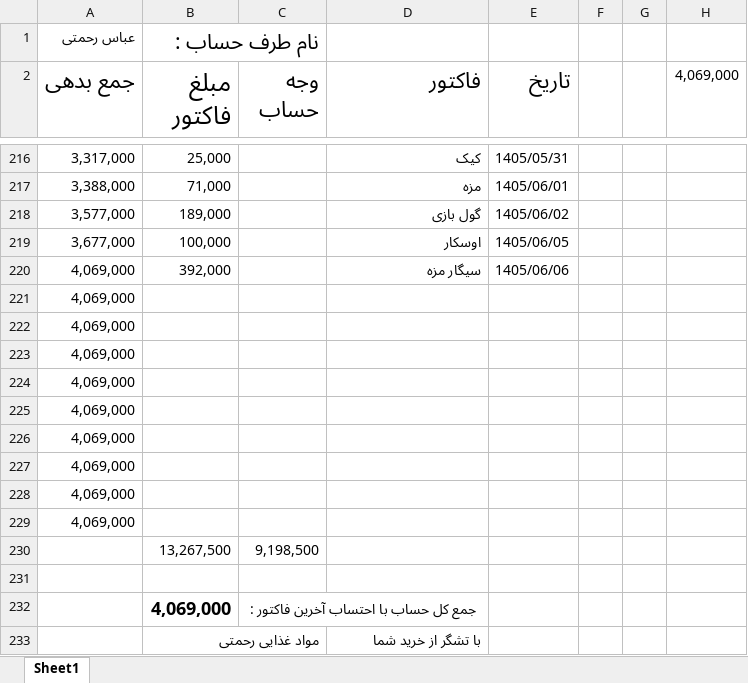
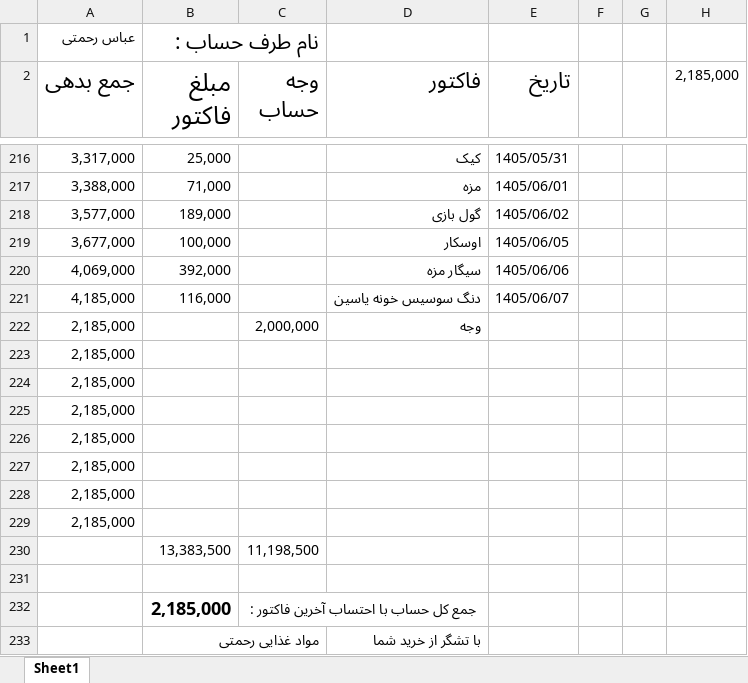
Before and after one commit to Hamidmarket/hesab, an Excel workbook: customers/abas.xlsx, sheet Sheet1, drawn as a sheet; only a part is shown, gaps mark what is left out; values as stored, in another font and other column widths than the file's, no borders; conditional formats not drawn; removed rows and columns are numbered as before the commit, all else as after; the diff names each change by its address in the sheet, - before the commit and + after, or states it on an @@ line.

```diff
--- a/customers/abas.xlsx (sheet Sheet1)
+++ b/customers/abas.xlsx (sheet Sheet1)
-H2: 4,069,000
+H2: 2,185,000
-row 221: 4,069,000
-row 222: 4,069,000
+row 221: 4,185,000 | 116,000 |  | دنگ سوسیس خونه یاسین | 1405/06/07
+row 222: 2,185,000 |  | 2,000,000 | وجه
-A223:A229 (جمع بدهی): 4,069,000
+A223:A229 (جمع بدهی): 2,185,000
-row 230:  | 13,267,500 | 9,198,500
+row 230:  | 13,383,500 | 11,198,500
-B232 (مبلغ فاکتور): 4,069,000
+B232 (مبلغ فاکتور): 2,185,000
```
Also changed, not shown: customers/amir hosein.xlsx, customers/amir mahdi.xlsx, 11 other files.
